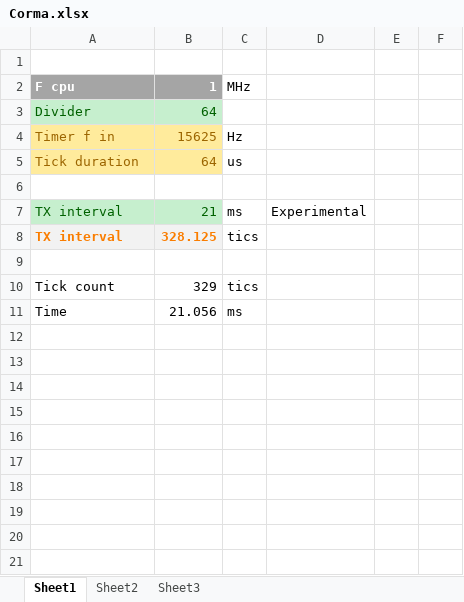
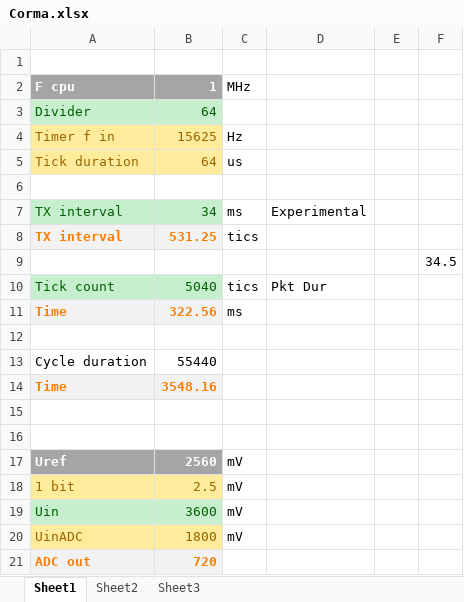
Before and after one commit to dcdamien/nute, an Excel workbook: Corma/Corma.xlsx, sheet Sheet1, drawn as a sheet; values as stored, in another font and other column widths than the file's, no borders; addresses are those after the commit; the diff names each change by its address in the sheet, - before the commit and + after, or states it on an @@ line.

Commit message:
Corma: battery measurement added.

```diff
--- a/Corma/Corma.xlsx (sheet Sheet1)
+++ b/Corma/Corma.xlsx (sheet Sheet1)
-B7: 21
+B7: 34
-B8: 328.125
+B8: 531.25
+row 9:  |  |  |  |  | 34.5
+row 10: Tick count | 5040 | tics | Pkt Dur
+row 11: Time | 322.56 | ms
+row 13: Cycle duration | 55440
+row 14: Time | 3548.16
-row 15: Tick count | 329 | tics
+row 15: (empty)
-row 16: Time | 21.056 | ms
+row 16: (empty)
+row 17: Uref | 2560 | mV
+row 18: 1 bit | 2.5 | mV
+row 19: Uin | 3600 | mV
+row 20: UinADC | 1800 | mV
+row 21: ADC out | 720
```
Also changed, not shown: 6 other files.
